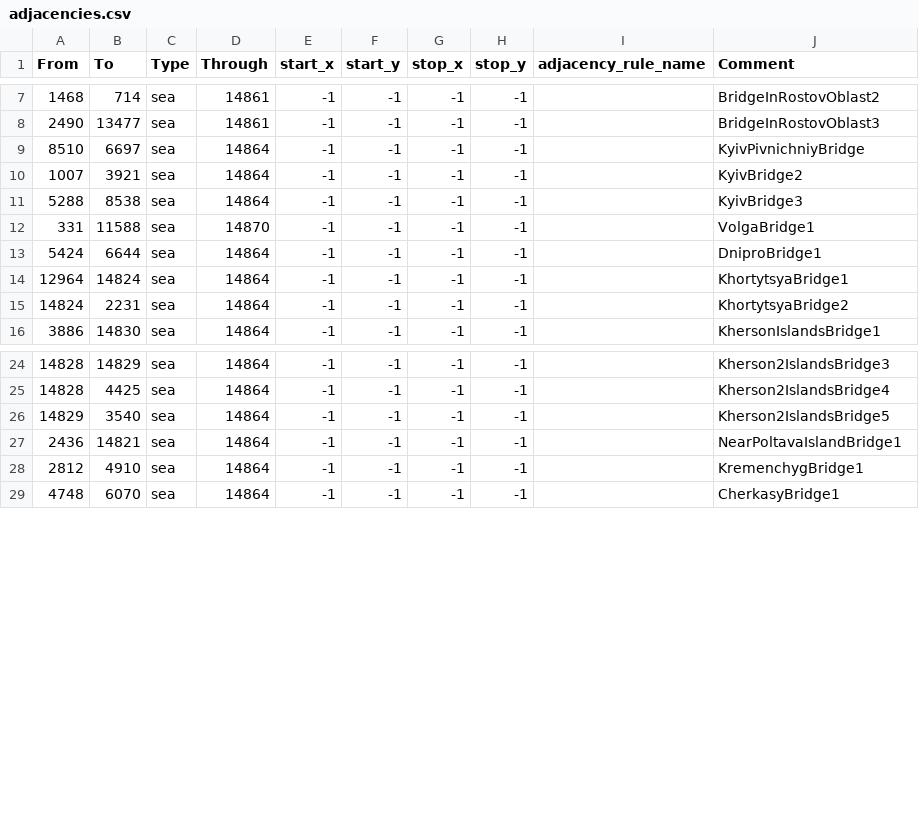
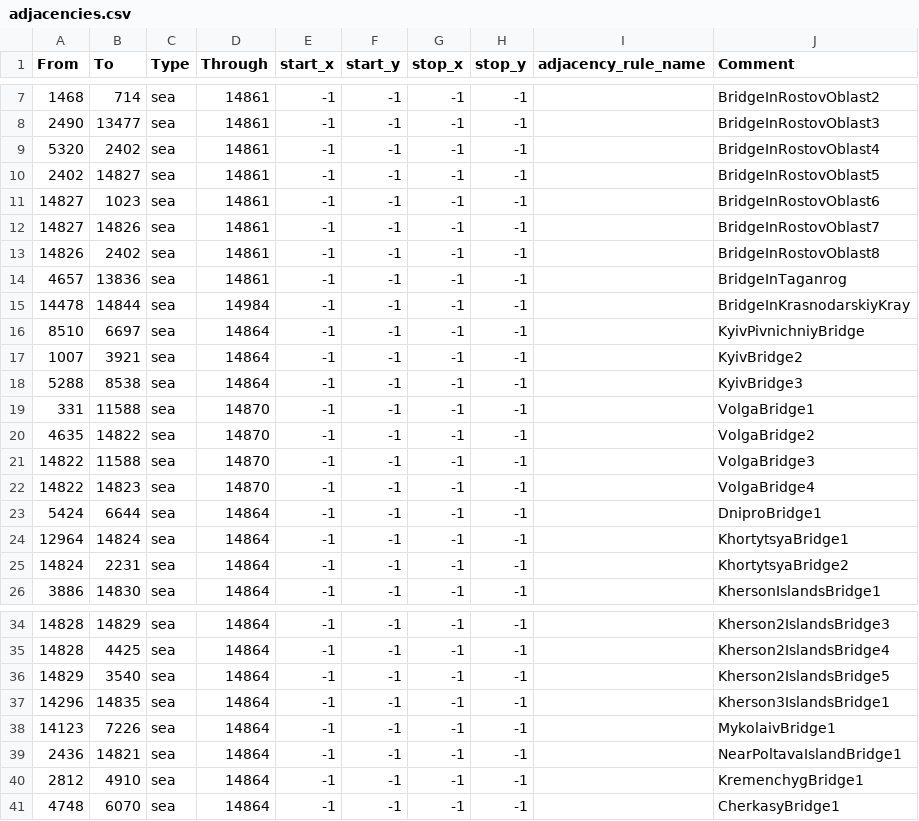
Before and after one commit to UnderUkraine/Divided-Donbass, a CSV file: map/adjacencies.csv, drawn as a sheet; only a part is shown, gaps mark what is left out; the diff names each change by its address in the sheet, - before the commit and + after, or states it on an @@ line.

Commit message:
мосты 2

```diff
--- a/map/adjacencies.csv
+++ b/map/adjacencies.csv
+row 9: 5320 | 2402 | sea | 14861 | -1 | -1 | -1 | -1 |  | BridgeInRostovOblast4
+row 10: 2402 | 14827 | sea | 14861 | -1 | -1 | -1 | -1 |  | BridgeInRostovOblast5
+row 11: 14827 | 1023 | sea | 14861 | -1 | -1 | -1 | -1 |  | BridgeInRostovOblast6
+row 12: 14827 | 14826 | sea | 14861 | -1 | -1 | -1 | -1 |  | BridgeInRostovOblast7
+row 13: 14826 | 2402 | sea | 14861 | -1 | -1 | -1 | -1 |  | BridgeInRostovOblast8
+row 14: 4657 | 13836 | sea | 14861 | -1 | -1 | -1 | -1 |  | BridgeInTaganrog
+row 15: 14478 | 14844 | sea | 14984 | -1 | -1 | -1 | -1 |  | BridgeInKrasnodarskiyKray
+row 20: 4635 | 14822 | sea | 14870 | -1 | -1 | -1 | -1 |  | VolgaBridge2
+row 21: 14822 | 11588 | sea | 14870 | -1 | -1 | -1 | -1 |  | VolgaBridge3
+row 22: 14822 | 14823 | sea | 14870 | -1 | -1 | -1 | -1 |  | VolgaBridge4
+row 37: 14296 | 14835 | sea | 14864 | -1 | -1 | -1 | -1 |  | Kherson3IslandsBridge1
+row 38: 14123 | 7226 | sea | 14864 | -1 | -1 | -1 | -1 |  | MykolaivBridge1
```
